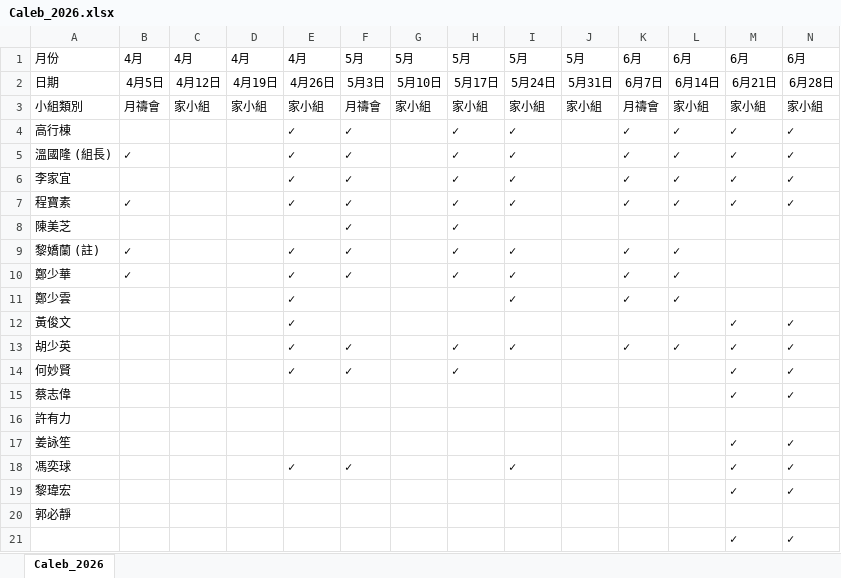
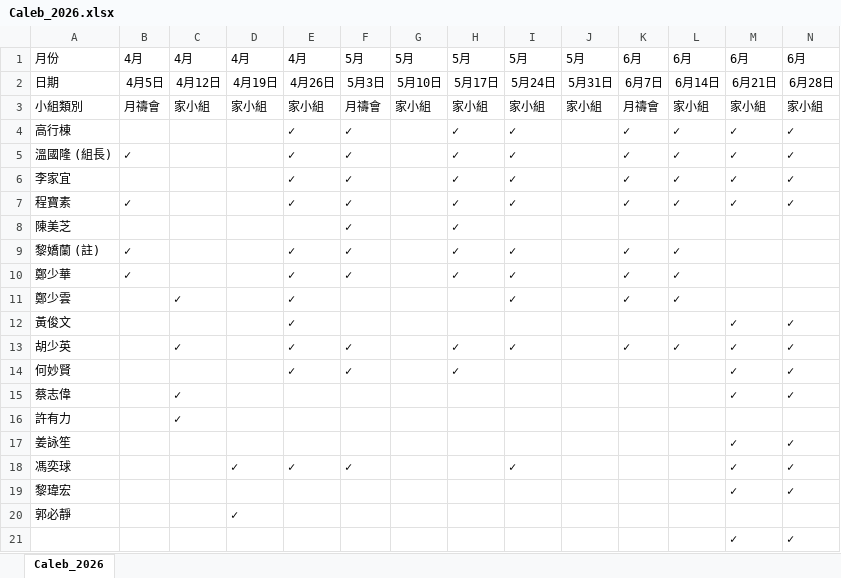
Before and after one commit to s12260501-cyber/caleb, an Excel workbook: Caleb_2026.xlsx, sheet Caleb_2026, drawn as a sheet; values as stored, in another font and other column widths than the file's, no borders; the diff names each change by its address in the sheet, - before the commit and + after, or states it on an @@ line.

```diff
--- a/Caleb_2026.xlsx (sheet Caleb_2026)
+++ b/Caleb_2026.xlsx (sheet Caleb_2026)
-C11: (empty)
+C11: ✓
-C13: (empty)
+C13: ✓
-C15:C16: (empty)
+C15:C16: ✓
-D18: (empty)
+D18: ✓
-D20: (empty)
+D20: ✓
```
Also changed, not shown: 1 other file.
